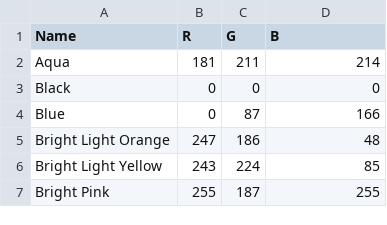
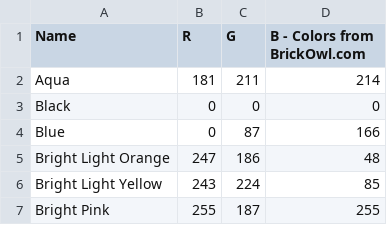
Before and after one commit to matthewalunni/ImageToLego, a CSV file: Shared/Resources/colours.csv (was colours.csv), drawn as a sheet; only a part is shown.

```diff
--- a/colours.csv
+++ b/Shared/Resources/colours.csv
@@ -1,2 +1,2 @@
-Name,R,G,B
+Name,R,G,B - Colors from BrickOwl.com
 Aqua,181,211,214
```
Also changed, not shown: 6 other files.
